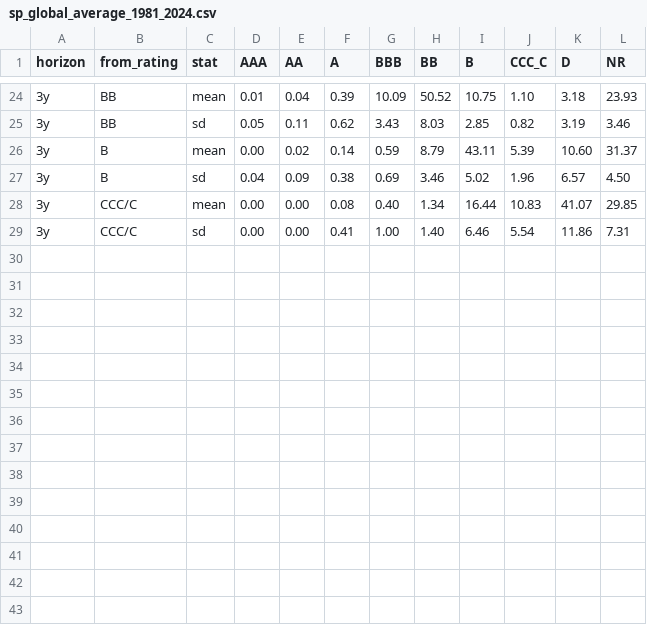
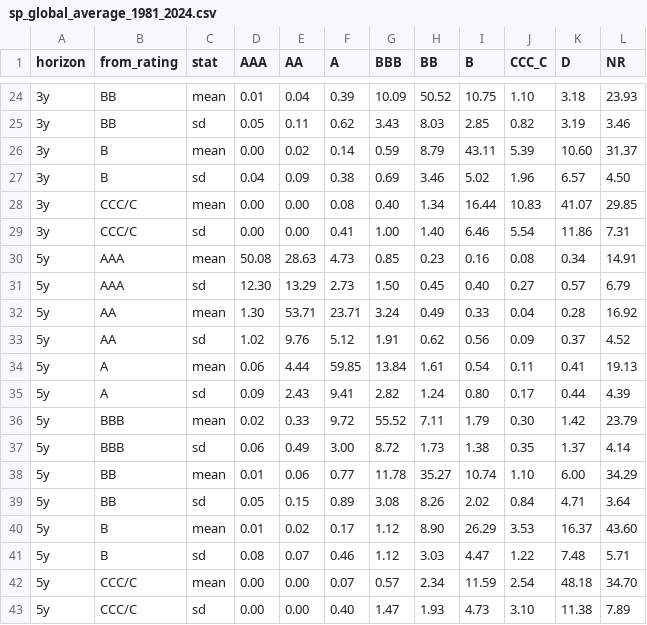
Before and after one commit to externalmemory/pereval, a CSV file: pereval/tasks/migration/data/sp_global_average_1981_2024.csv, drawn as a sheet; only a part is shown, gaps mark what is left out.

Commit message:
Put AAA back in the rating scale and record the PD floor
A model that assigns zero default probability to its best grade implies zero
allowance on a live exposure, which is a defect on its own terms. The published
data invites exactly that: global AAA to default is 0.00% at one year over
1981-2024.

The same table refutes it. AAA to default is 0.13% at three years and 0.34% at
five, above AA's 0.28%, so the one-year zero is an absence of observations
across 44 static pools rather than an absence of risk. Adds the five-year panel
so that evidence is in the data, not just in prose, and adds RATINGS (AAA
included) alongside COUNT_ROWS (the rows with recoverable 2024 counts, which
still excludes AAA because its published row is 100% diagonal and fixes no
cohort size).

Records both PD floors with the US one operative: 12 CFR 217.131(d)(2),
Regulation Q advanced approaches, sets 0.03% for wholesale obligors with
sovereign, BIS, IMF, European Commission, ECB, ESM, EFSF and MDB exposures
exempt. Basel CRE32.4 sets 0.05% in force 1 January 2023, which the US did not
adopt here; the March 2026 US proposal would remove the internal-ratings stack
rather than raise the floor.

The floor rewrites the top of the scale rather than trimming it. Two of seven
published grades sit strictly below the US floor, AAA at 0.00% and AA at 0.02%,
with A exactly at 0.05%.

Also measured what log-linear extrapolation from the observed grades actually
does, because it is the obvious remedy and it only half works. Fitting log
default rate on grade over BBB to CCC/C gives R-squared 0.989 at 5.66x per
notch and projects 0.004% for AA and 0.001% for AAA: positive, so the exact
zero is gone, but an order of magnitude below the floor, which therefore still
binds. The same fit understates observed A, 0.020% projected against 0.050%
actual, because the notch multiplier steepens down the scale from 2.8x to 8.9x.
A slope fitted on speculative grades is too steep to extrapolate into
investment grade.

Tests pin the AAA zero as an artefact, the two grades below the floor, and that
the Markov cube understates AAA three-year default risk worst of all.

```diff
--- a/pereval/tasks/migration/data/sp_global_average_1981_2024.csv
+++ b/pereval/tasks/migration/data/sp_global_average_1981_2024.csv
@@ -29 +29,15 @@ horizon,from_rating,stat,AAA,AA,A,BBB,BB,B,CCC_C,D,NR
 3y,CCC/C,sd,0.00,0.00,0.41,1.00,1.40,6.46,5.54,11.86,7.31
+5y,AAA,mean,50.08,28.63,4.73,0.85,0.23,0.16,0.08,0.34,14.91
+5y,AAA,sd,12.30,13.29,2.73,1.50,0.45,0.40,0.27,0.57,6.79
+5y,AA,mean,1.30,53.71,23.71,3.24,0.49,0.33,0.04,0.28,16.92
+5y,AA,sd,1.02,9.76,5.12,1.91,0.62,0.56,0.09,0.37,4.52
+5y,A,mean,0.06,4.44,59.85,13.84,1.61,0.54,0.11,0.41,19.13
+5y,A,sd,0.09,2.43,9.41,2.82,1.24,0.80,0.17,0.44,4.39
+5y,BBB,mean,0.02,0.33,9.72,55.52,7.11,1.79,0.30,1.42,23.79
+5y,BBB,sd,0.06,0.49,3.00,8.72,1.73,1.38,0.35,1.37,4.14
+5y,BB,mean,0.01,0.06,0.77,11.78,35.27,10.74,1.10,6.00,34.29
+5y,BB,sd,0.05,0.15,0.89,3.08,8.26,2.02,0.84,4.71,3.64
+5y,B,mean,0.01,0.02,0.17,1.12,8.90,26.29,3.53,16.37,43.60
+5y,B,sd,0.08,0.07,0.46,1.12,3.03,4.47,1.22,7.48,5.71
+5y,CCC/C,mean,0.00,0.00,0.07,0.57,2.34,11.59,2.54,48.18,34.70
+5y,CCC/C,sd,0.00,0.00,0.40,1.47,1.93,4.73,3.10,11.38,7.89
```
Also changed, not shown: 3 other files.
